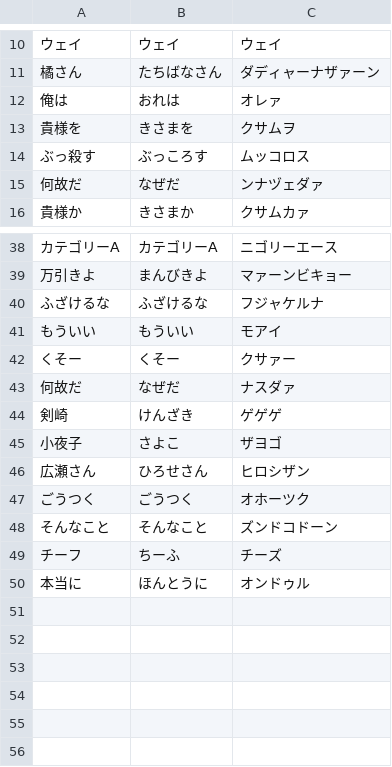
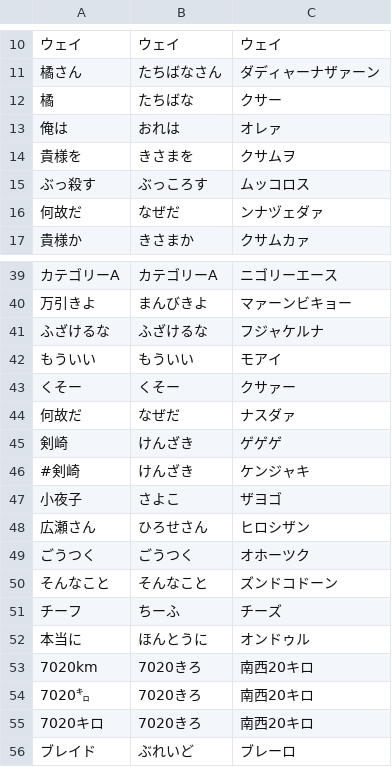
Before and after one commit to smdn/Smdn.Text.Ondulish, a CSV file: src/Smdn.Text.Ondulish.Dictionaries/dictionary-words.csv, drawn as a sheet; only a part is shown, gaps mark what is left out; the diff names each change by its address in the sheet, - before the commit and + after, or states it on an @@ line.

```diff
--- a/src/Smdn.Text.Ondulish.Dictionaries/dictionary-words.csv
+++ b/src/Smdn.Text.Ondulish.Dictionaries/dictionary-words.csv
+row 12: 橘 | たちばな | クサー
+row 46: #剣崎 | けんざき | ケンジャキ
+row 53: 7020km | 7020きろ | 南西20キロ
+row 54: 7020㌔ | 7020きろ | 南西20キロ
+row 55: 7020キロ | 7020きろ | 南西20キロ
+row 56: ブレイド | ぶれいど | ブレーロ
```
Also changed, not shown: src/Smdn.Text.Ondulish.Dictionaries/dictionary-phrases.csv, 1 other file.
